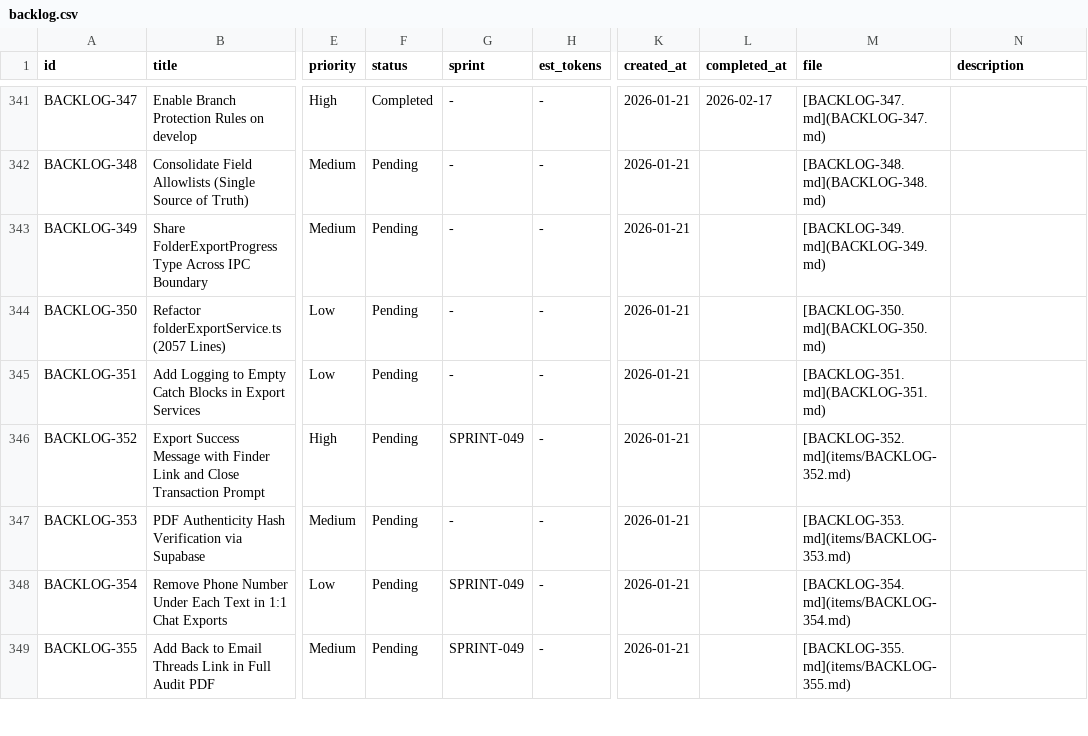
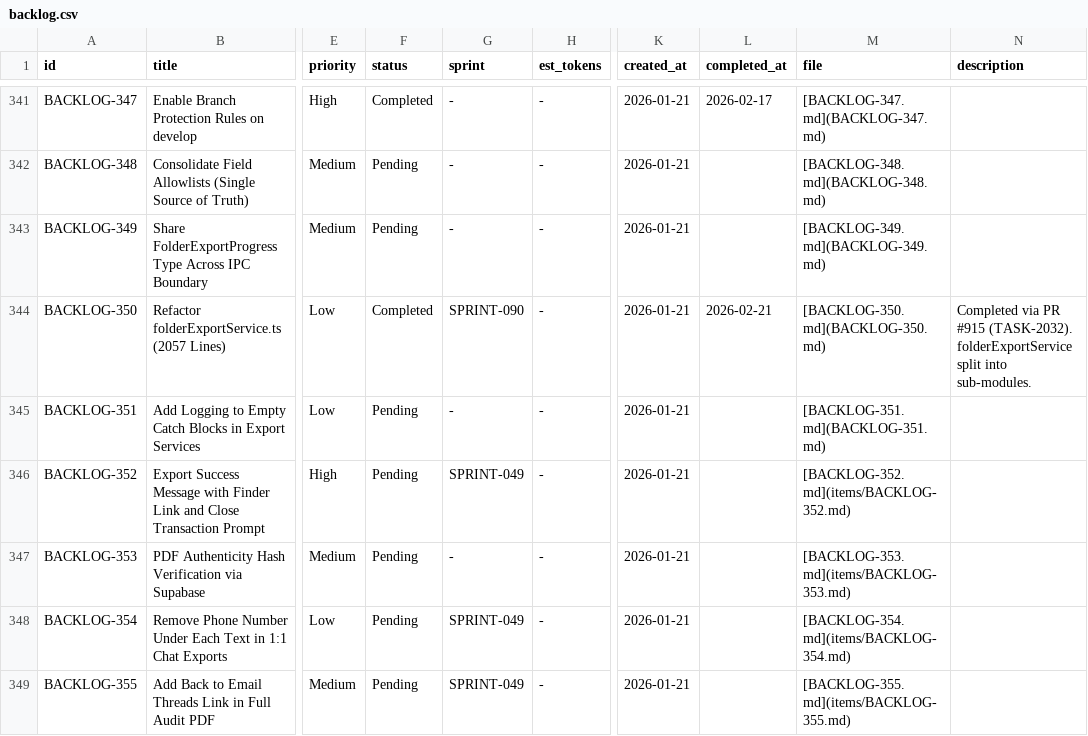
Before and after one commit to 5hdaniel/Mad, a CSV file: .claude/plans/backlog/data/backlog.csv, drawn as a sheet; only a part is shown, gaps mark what is left out; the diff covers the shown part only; the diff names each change by its address in the sheet, - before the commit and + after, or states it on an @@ line.

```diff
--- a/.claude/plans/backlog/data/backlog.csv
+++ b/.claude/plans/backlog/data/backlog.csv
-F344 (status): Pending
+F344 (status): Completed
-G344 (sprint): -
+G344 (sprint): SPRINT-090
-L344 (completed_at): (empty)
+L344 (completed_at): 2026-02-21
-N344 (description): (empty)
+N344 (description): Completed via PR #915 (TASK-2032). folderExportService split into sub-modules.
```
Also changed, not shown: 66 edited cells elsewhere in this file, 6 other files.
